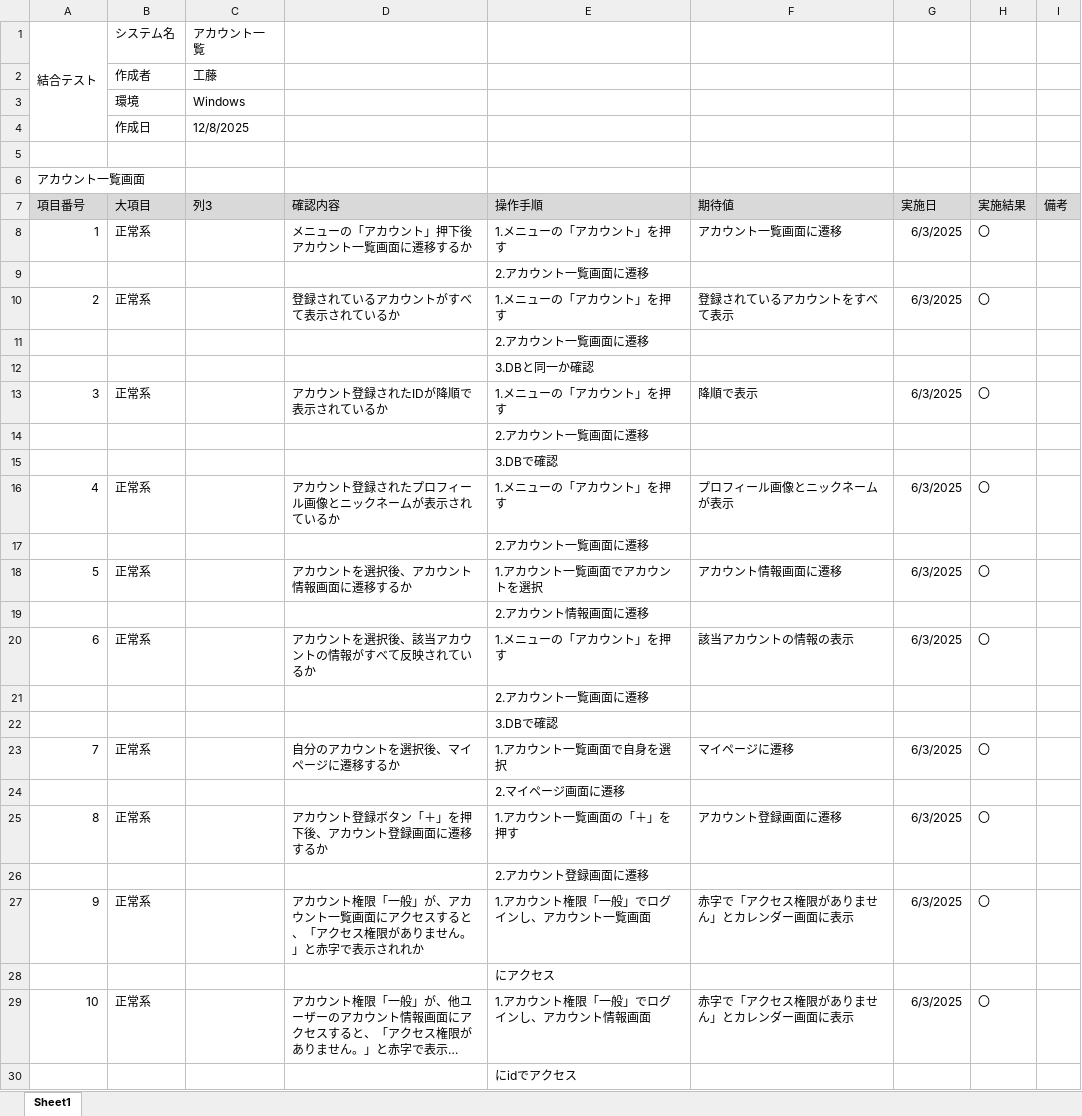
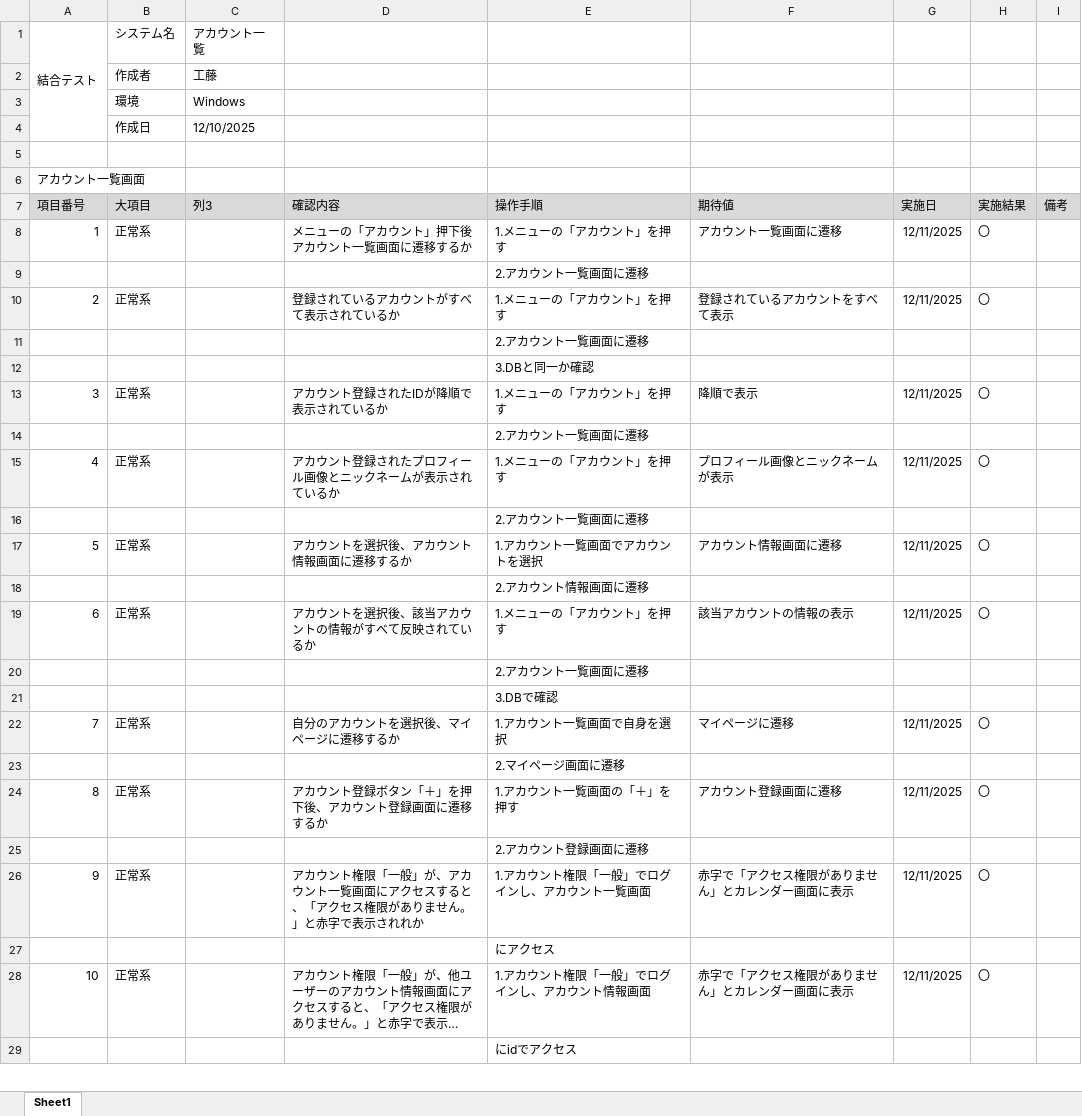
Before and after one commit to KeinF0rest/ketugou-test, an Excel workbook: アカウント一覧_結合テスト.xlsx, sheet Sheet1, drawn as a sheet; only a part is shown; long unchanged cells end in …; values as stored, in another font and other column widths than the file's, no borders; table styles not drawn; removed rows and columns are numbered as before the commit, all else as after; the diff covers the shown part only; the diff names each change by its address in the sheet, - before the commit and + after, or states it on an @@ line.

Commit message:
アカウント一覧_結合テストの実施

```diff
--- a/アカウント一覧_結合テスト.xlsx (sheet Sheet1)
+++ b/アカウント一覧_結合テスト.xlsx (sheet Sheet1)
-C4 (列3): 12/8/2025
+C4 (列3): 12/10/2025
-G8 (実施日): 6/3/2025
+G8 (実施日): 12/11/2025
-G10 (実施日): 6/3/2025
+G10 (実施日): 12/11/2025
-G13 (実施日): 6/3/2025
+G13 (実施日): 12/11/2025
@@ row 17 moved to row 14: 2.アカウント一覧画面に遷移 @@
+row 15: 4 | 正常系 |  | アカウント登録されたプロフィール画像とニックネームが表示されているか | 1.メニューの「アカウント」を押す | プロフィール画像とニックネームが表示 | 12/11/2025 | 〇
@@ row 21 moved to row 16: 2.アカウント一覧画面に遷移 @@
+row 17: 5 | 正常系 |  | アカウントを選択後、アカウント情報画面に遷移するか | 1.アカウント一覧画面でアカウントを選択 | アカウント情報画面に遷移 | 12/11/2025 | 〇
@@ row 19 moved to row 18: 2.アカウント情報画面に遷移 @@
+row 19: 6 | 正常系 |  | アカウントを選択後、該当アカウントの情報がすべて反映されているか | 1.メニューの「アカウント」を押す | 該当アカウントの情報の表示 | 12/11/2025 | 〇
-row 16: 4 | 正常系 |  | アカウント登録されたプロフィール画像とニックネームが表示されているか | 1.メニューの「アカウント」を押す | プロフィール画像とニックネームが表示 | 6/3/2025 | 〇
-row 18: 5 | 正常系 |  | アカウントを選択後、アカウント情報画面に遷移するか | 1.アカウント一覧画面でアカウントを選択 | アカウント情報画面に遷移 | 6/3/2025 | 〇
-row 20: 6 | 正常系 |  | アカウントを選択後、該当アカウントの情報がすべて反映されているか | 1.メニューの「アカウント」を押す | 該当アカウントの情報の表示 | 6/3/2025 | 〇
-row 22:  |  |  |  | 3.DBで確認
-G22 (実施日): 6/3/2025
+G22 (実施日): 12/11/2025
-G24 (実施日): 6/3/2025
+G24 (実施日): 12/11/2025
-G26 (実施日): 6/3/2025
+G26 (実施日): 12/11/2025
-G28 (実施日): 6/3/2025
+G28 (実施日): 12/11/2025
```
Also changed, not shown: 2 added rows, 2 removed rows and 8 edited cells elsewhere in this sheet.
